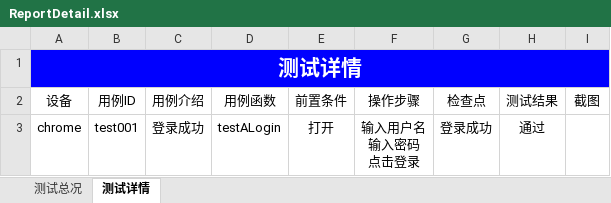
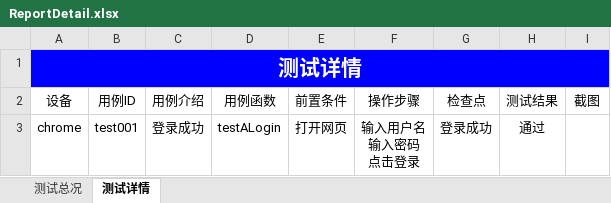
Before and after one commit to testervic/AutoWeb, an Excel workbook: Report/ReportDetail.xlsx, sheet 测试详情, drawn as a sheet; values as stored, in another font and other column widths than the file's, no borders; charts and pictures not drawn; the diff names each change by its address in the sheet, - before the commit and + after, or states it on an @@ line.

```diff
--- a/Report/ReportDetail.xlsx (sheet 测试详情)
+++ b/Report/ReportDetail.xlsx (sheet 测试详情)
-E3 (前置条件): 打开
+E3 (前置条件): 打开网页
```
Also changed, not shown: sheet 测试总况, charts or pictures, 17 other files.
